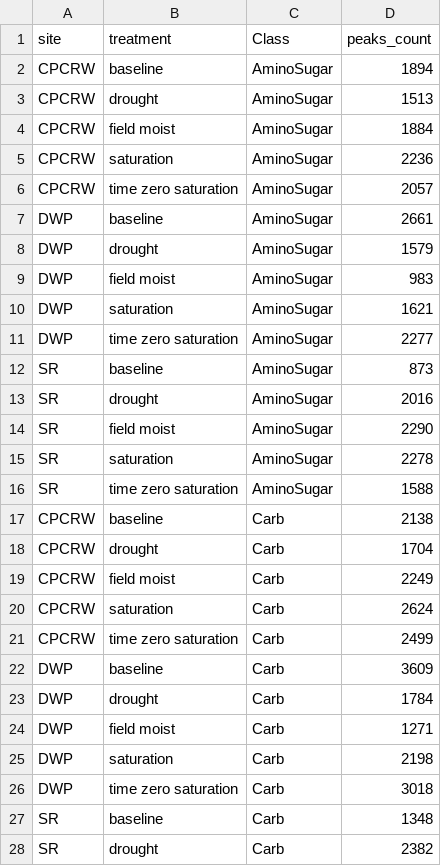
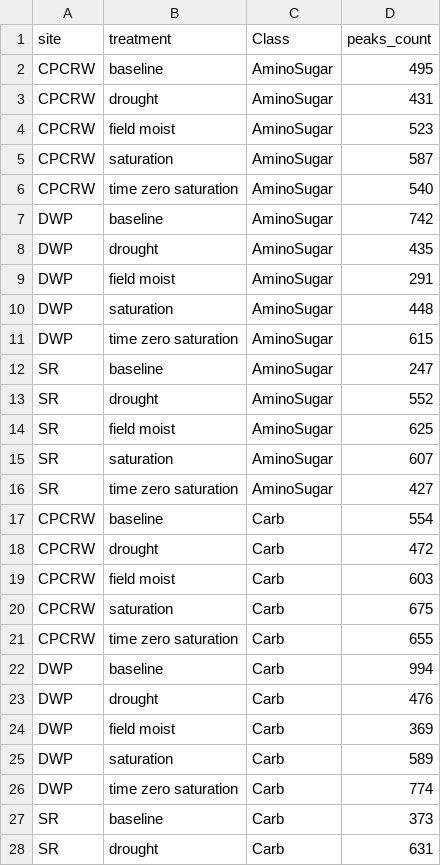
Before and after one commit to kaizadp/TES_3Soils_2021, a CSV file: fticr/fticr_soil_peakscount.csv, drawn as a sheet; only a part is shown; the diff covers the shown part only.

```diff
--- a/fticr/fticr_soil_peakscount.csv
+++ b/fticr/fticr_soil_peakscount.csv
@@ -2,27 +2,27 @@ site,treatment,Class,peaks_count
-CPCRW,baseline,AminoSugar,1894
-CPCRW,drought,AminoSugar,1513
-CPCRW,field moist,AminoSugar,1884
-CPCRW,saturation,AminoSugar,2236
-CPCRW,time zero saturation,AminoSugar,2057
-DWP,baseline,AminoSugar,2661
-DWP,drought,AminoSugar,1579
-DWP,field moist,AminoSugar,983
-DWP,saturation,AminoSugar,1621
-DWP,time zero saturation,AminoSugar,2277
-SR,baseline,AminoSugar,873
-SR,drought,AminoSugar,2016
-SR,field moist,AminoSugar,2290
-SR,saturation,AminoSugar,2278
-SR,time zero saturation,AminoSugar,1588
-CPCRW,baseline,Carb,2138
-CPCRW,drought,Carb,1704
-CPCRW,field moist,Carb,2249
-CPCRW,saturation,Carb,2624
-CPCRW,time zero saturation,Carb,2499
-DWP,baseline,Carb,3609
-DWP,drought,Carb,1784
-DWP,field moist,Carb,1271
-DWP,saturation,Carb,2198
-DWP,time zero saturation,Carb,3018
-SR,baseline,Carb,1348
-SR,drought,Carb,2382
+"CPCRW","baseline","AminoSugar",495
+"CPCRW","drought","AminoSugar",431
+"CPCRW","field moist","AminoSugar",523
+"CPCRW","saturation","AminoSugar",587
+"CPCRW","time zero saturation","AminoSugar",540
+"DWP","baseline","AminoSugar",742
+"DWP","drought","AminoSugar",435
+"DWP","field moist","AminoSugar",291
+"DWP","saturation","AminoSugar",448
+"DWP","time zero saturation","AminoSugar",615
+"SR","baseline","AminoSugar",247
+"SR","drought","AminoSugar",552
+"SR","field moist","AminoSugar",625
+"SR","saturation","AminoSugar",607
+"SR","time zero saturation","AminoSugar",427
+"CPCRW","baseline","Carb",554
+"CPCRW","drought","Carb",472
+"CPCRW","field moist","Carb",603
+"CPCRW","saturation","Carb",675
+"CPCRW","time zero saturation","Carb",655
+"DWP","baseline","Carb",994
+"DWP","drought","Carb",476
+"DWP","field moist","Carb",369
+"DWP","saturation","Carb",589
+"DWP","time zero saturation","Carb",774
+"SR","baseline","Carb",373
+"SR","drought","Carb",631
```
Also changed, not shown: 123 edited cells elsewhere in this file, fticr/fticr_pore_relabundance_groups2_hsd.csv, fticr/fticr_soil_aromatic_counts.csv, 2 other files.
